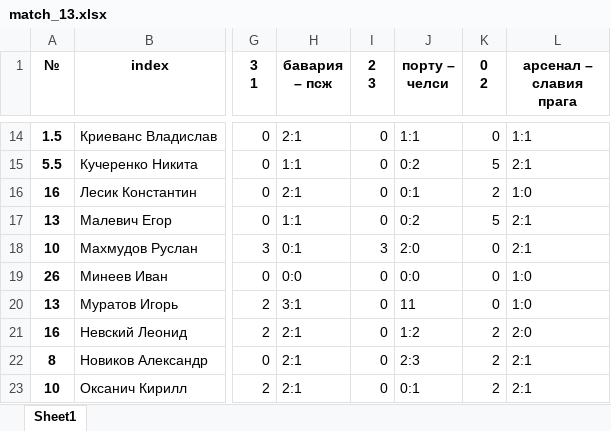
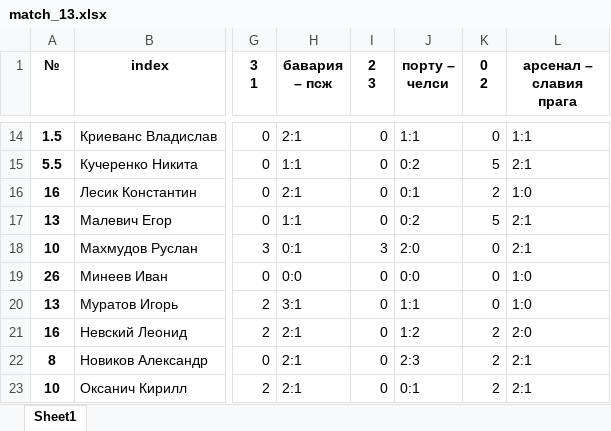
Before and after one commit to melanator/euroleague, an Excel workbook: data/match_13.xlsx, sheet Sheet1, drawn as a sheet; only a part is shown, gaps mark what is left out; values as stored, in another font and other column widths than the file's, no borders; the diff names each change by its address in the sheet, - before the commit and + after, or states it on an @@ line.

```diff
--- a/data/match_13.xlsx (sheet Sheet1)
+++ b/data/match_13.xlsx (sheet Sheet1)
-J20 (порту – челси): 11
+J20 (порту – челси): 1:1
```
Also changed, not shown: output/bets.xlsx, output/season_12.xlsx, 1 other file.
